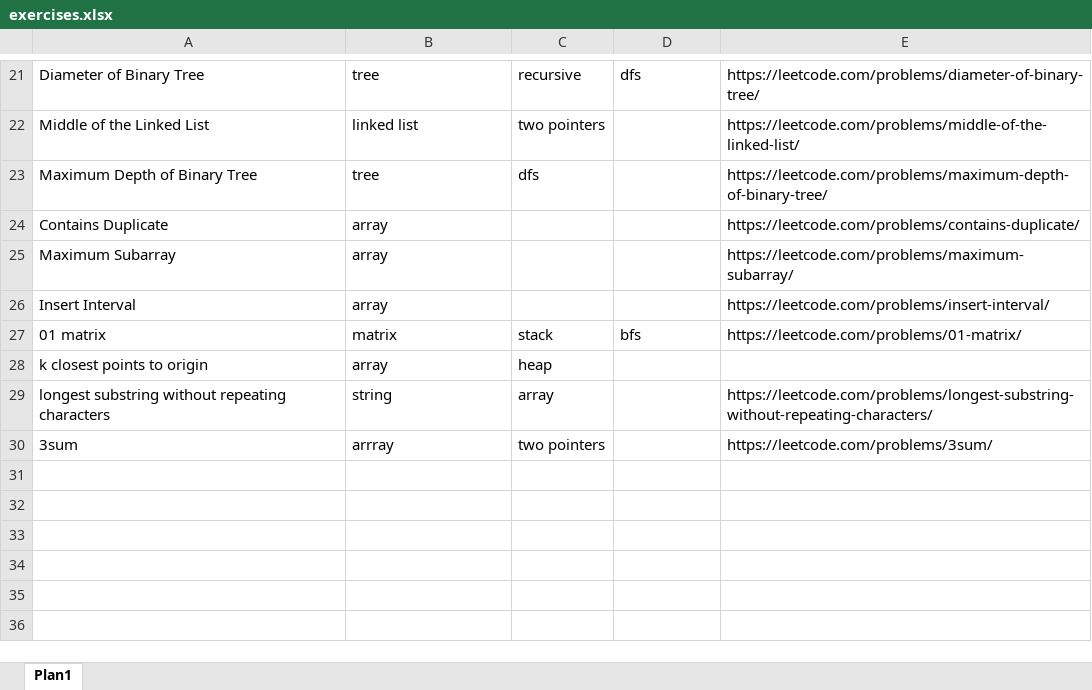
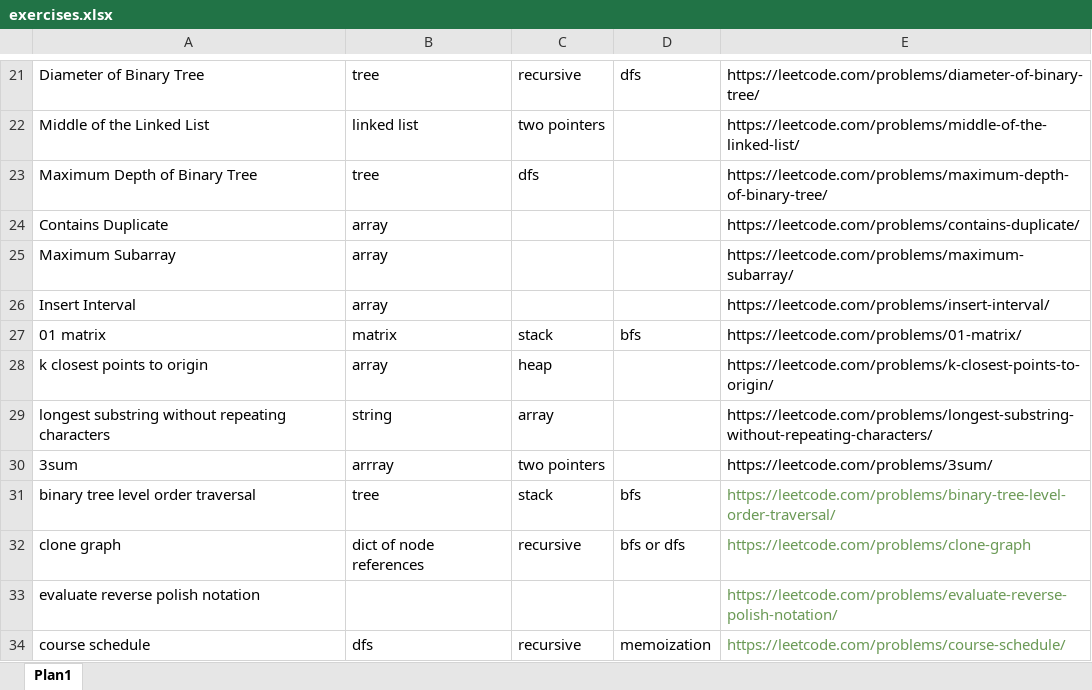
Before and after one commit to Leoteles/leetcode-exercises, an Excel workbook: exercises.xlsx, sheet Plan1, drawn as a sheet; only a part is shown, gaps mark what is left out; values as stored, in another font and other column widths than the file's, no borders; the diff names each change by its address in the sheet, - before the commit and + after, or states it on an @@ line.

Commit message:
binary tree, clone graph, course schedule and rpn

```diff
--- a/exercises.xlsx (sheet Plan1)
+++ b/exercises.xlsx (sheet Plan1)
-E28: (empty)
+E28: https://leetcode.com/problems/k-closest-points-to-origin/
+row 31: binary tree level order traversal | tree | stack | bfs | https://leetcode.com/problems/binary-tree-level-order-traversal/
+row 32: clone graph | dict of node references | recursive | bfs or dfs | https://leetcode.com/problems/clone-graph
+row 33: evaluate reverse polish notation |  |  |  | https://leetcode.com/problems/evaluate-reverse-polish-notation/
+row 34: course schedule | dfs | recursive | memoization | https://leetcode.com/problems/course-schedule/
```
Also changed, not shown: 4 other files.
